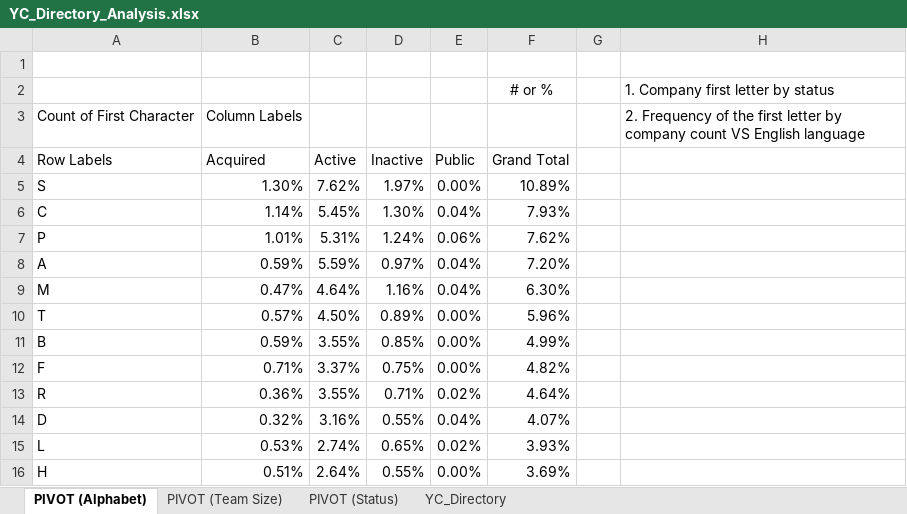
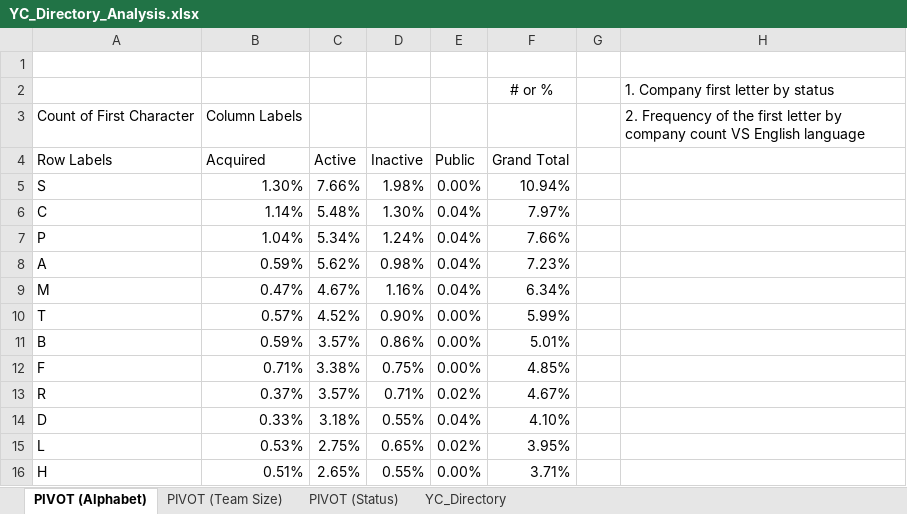
Before and after one commit to lukafilipxvic/YC-Analyzed, an Excel workbook: yc_data/YC_Directory_Analysis.xlsx, sheet PIVOT (Alphabet), drawn as a sheet; only a part is shown; values as stored, in another font and other column widths than the file's, no borders; charts and pictures not drawn; the diff covers the shown part only; the diff names each change by its address in the sheet, - before the commit and + after, or states it on an @@ line.

```diff
--- a/yc_data/YC_Directory_Analysis.xlsx (sheet PIVOT (Alphabet))
+++ b/yc_data/YC_Directory_Analysis.xlsx (sheet PIVOT (Alphabet))
-C5 (Active): 7.62%
+C5 (Active): 7.66%
-D5 (Inactive): 1.97%
+D5 (Inactive): 1.98%
-F5 (Grand Total): 10.89%
+F5 (Grand Total): 10.94%
-C6 (Active): 5.45%
+C6 (Active): 5.48%
-F6 (Grand Total): 7.93%
+F6 (Grand Total): 7.97%
-B7 (Acquired): 1.01%
+B7 (Acquired): 1.04%
-C7 (Active): 5.31%
+C7 (Active): 5.34%
-E7 (Public): 0.06%
+E7 (Public): 0.04%
-F7 (Grand Total): 7.62%
+F7 (Grand Total): 7.66%
-C8 (Active): 5.59%
+C8 (Active): 5.62%
-D8 (Inactive): 0.97%
+D8 (Inactive): 0.98%
-F8 (Grand Total): 7.20%
+F8 (Grand Total): 7.23%
-C9 (Active): 4.64%
+C9 (Active): 4.67%
-F9 (Grand Total): 6.30%
+F9 (Grand Total): 6.34%
-C10 (Active): 4.50%
+C10 (Active): 4.52%
-D10 (Inactive): 0.89%
+D10 (Inactive): 0.90%
-F10 (Grand Total): 5.96%
+F10 (Grand Total): 5.99%
-C11 (Active): 3.55%
+C11 (Active): 3.57%
-D11 (Inactive): 0.85%
+D11 (Inactive): 0.86%
-F11 (Grand Total): 4.99%
+F11 (Grand Total): 5.01%
-C12 (Active): 3.37%
+C12 (Active): 3.38%
-F12 (Grand Total): 4.82%
+F12 (Grand Total): 4.85%
-B13 (Acquired): 0.36%
+B13 (Acquired): 0.37%
-C13 (Active): 3.55%
+C13 (Active): 3.57%
-F13 (Grand Total): 4.64%
+F13 (Grand Total): 4.67%
-B14 (Acquired): 0.32%
+B14 (Acquired): 0.33%
-C14 (Active): 3.16%
+C14 (Active): 3.18%
-F14 (Grand Total): 4.07%
+F14 (Grand Total): 4.10%
-C15 (Active): 2.74%
+C15 (Active): 2.75%
-F15 (Grand Total): 3.93%
+F15 (Grand Total): 3.95%
-C16 (Active): 2.64%
+C16 (Active): 2.65%
-F16 (Grand Total): 3.69%
+F16 (Grand Total): 3.71%
```
Also changed, not shown: 11 removed rows and 31 edited cells elsewhere in this sheet, sheet PIVOT (Team Size), sheet PIVOT (Status), sheet YC_Directory, charts or pictures, 9 other files.
